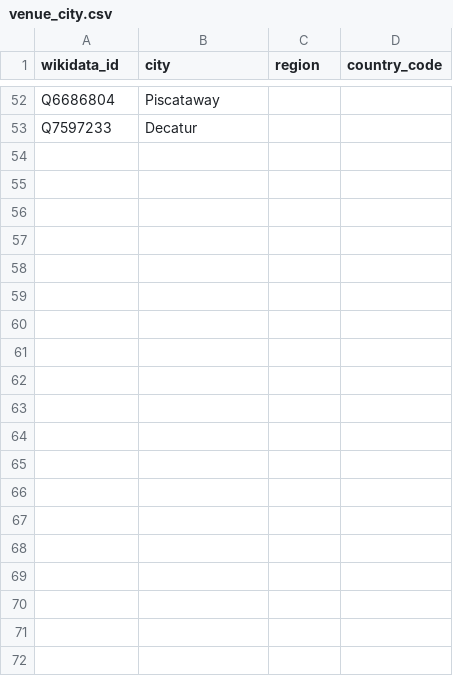
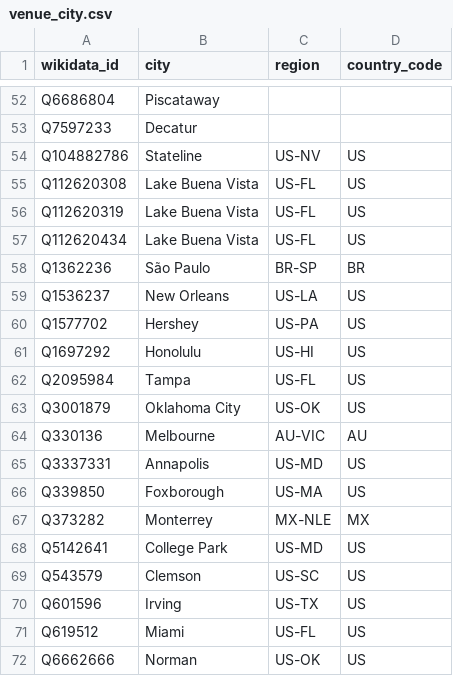
Before and after one commit to spxis/spx-stats, a CSV file: db/seed/venue_city.csv, drawn as a sheet; only a part is shown, gaps mark what is left out; the diff covers the shown part only.

Commit message:
feat(db): a venue for every game
core.franchise_home_venue (step 198) chains each club's home venues from checked Wikipedia periods, franchise_brand and franchise_venue, and sets aside city items. Step 199 fills empty core.game.venue_id for nhl, nba, mlb, nfl and cfl from event rows, Retrosheet park ids, nflverse stadiums, NHL API venues, else the home venue. Unknowns go to meta.data_issue.

```diff
--- a/db/seed/venue_city.csv
+++ b/db/seed/venue_city.csv
@@ -53 +53,20 @@ Q6686804,Piscataway,,
 Q7597233,Decatur,,
+Q104882786,Stateline,US-NV,US
+Q112620308,Lake Buena Vista,US-FL,US
+Q112620319,Lake Buena Vista,US-FL,US
+Q112620434,Lake Buena Vista,US-FL,US
+Q1362236,São Paulo,BR-SP,BR
+Q1536237,New Orleans,US-LA,US
+Q1577702,Hershey,US-PA,US
+Q1697292,Honolulu,US-HI,US
+Q2095984,Tampa,US-FL,US
+Q3001879,Oklahoma City,US-OK,US
+Q330136,Melbourne,AU-VIC,AU
+Q3337331,Annapolis,US-MD,US
+Q339850,Foxborough,US-MA,US
+Q373282,Monterrey,MX-NLE,MX
+Q5142641,College Park,US-MD,US
+Q543579,Clemson,US-SC,US
+Q601596,Irving,US-TX,US
+Q619512,Miami,US-FL,US
+Q6662666,Norman,US-OK,US
```
Also changed, not shown: 21 added rows elsewhere in this file, db/seed/venue_fix.csv, 14 other files.
